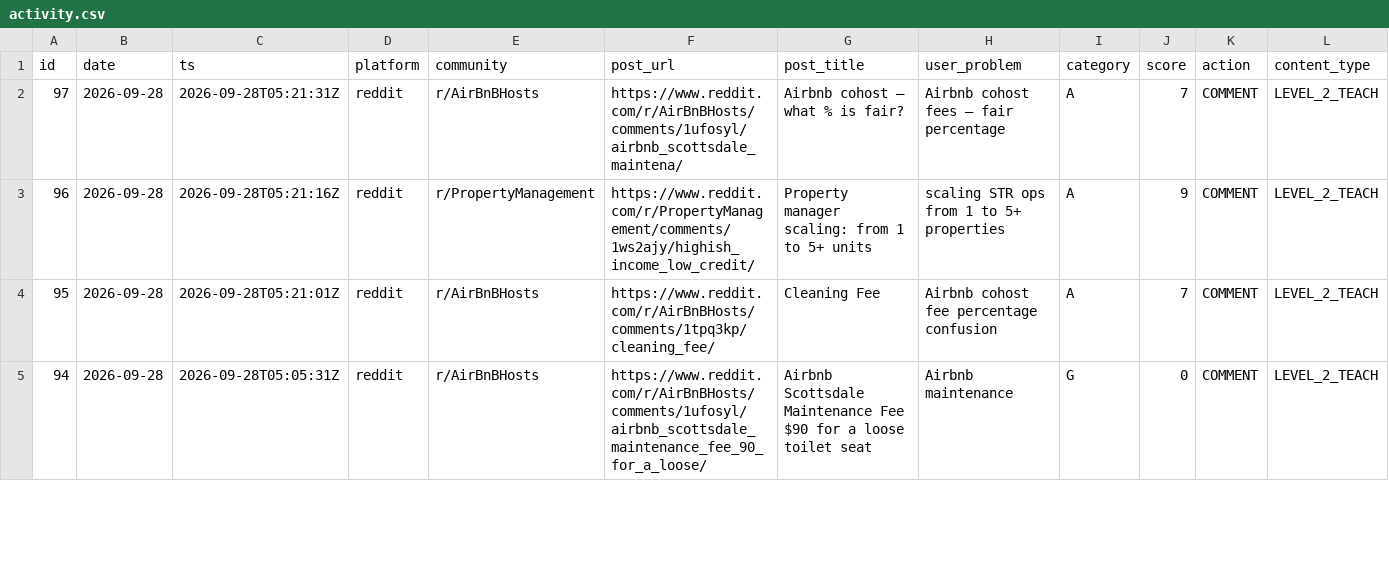
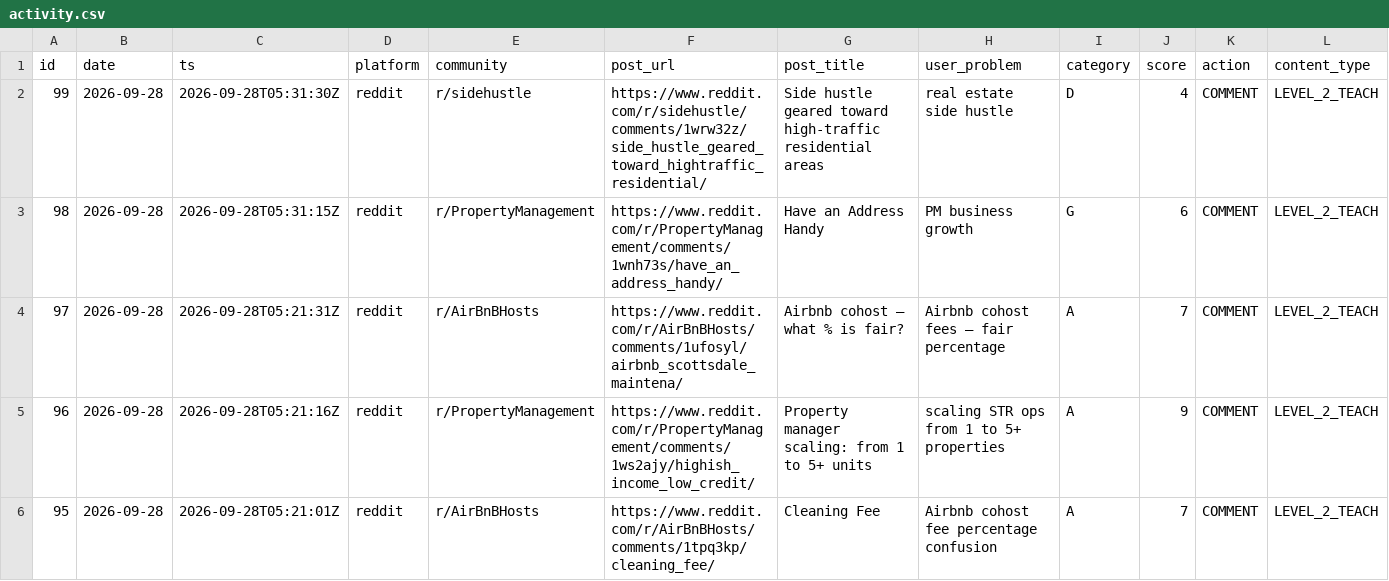
Before and after one commit to bigblank-labs/hostflow-cohosting-chat, a CSV file: gtm/activity.csv, drawn as a sheet; only a part is shown; the shorter side is filled out with more unchanged rows; rows hold the shown columns only; the diff names each change by its address in the sheet, - before the commit and + after, or states it on an @@ line.

Commit message:
GTM sheet auto-update 2026-09-28

```diff
--- a/gtm/activity.csv
+++ b/gtm/activity.csv
+row 2: 99 | 2026-09-28 | 2026-09-28T05:31:30Z | reddit | r/sidehustle | https://www.reddit.com/r/sidehustle/comments/1wrw32z/side_hustle_geared_toward_hightraffic_residential/ | Side hustle geared toward high-traffic residential areas | real estate side hustle | D | 4 | COMMENT | LEVEL_2_TEACH
+row 3: 98 | 2026-09-28 | 2026-09-28T05:31:15Z | reddit | r/PropertyManagement | https://www.reddit.com/r/PropertyManagement/comments/1wnh73s/have_an_address_handy/ | Have an Address Handy | PM business growth | G | 6 | COMMENT | LEVEL_2_TEACH
```
Also changed, not shown: 2 other files.
